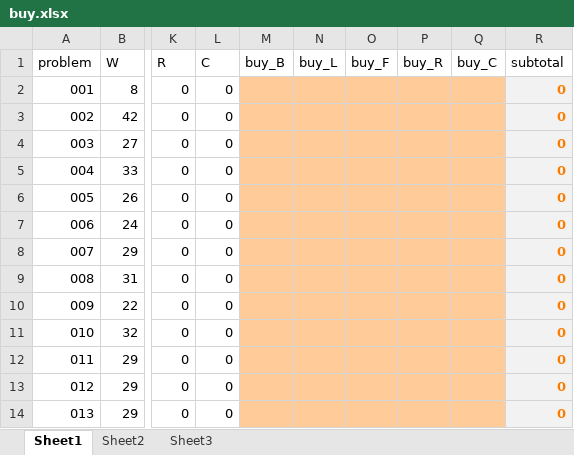
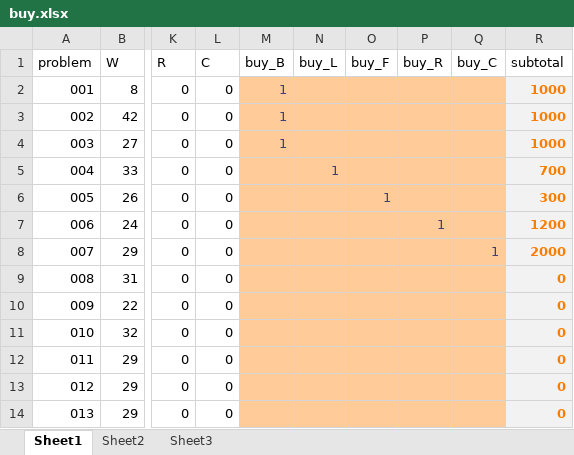
Before and after one commit to nodchip/icfpc2019, an Excel workbook: best_buy/buy.xlsx, sheet Sheet1, drawn as a sheet; only a part is shown, gaps mark what is left out; values as stored, in another font and other column widths than the file's, no borders; conditional formats and table styles not drawn; the diff names each change by its address in the sheet, - before the commit and + after, or states it on an @@ line.

```diff
--- a/best_buy/buy.xlsx (sheet Sheet1)
+++ b/best_buy/buy.xlsx (sheet Sheet1)
-M2:M4 (buy_B): (empty)
+M2:M4 (buy_B): 1
-R2:R4 (subtotal): 0
+R2:R4 (subtotal): 1000
-N5 (buy_L): (empty)
+N5 (buy_L): 1
-R5 (subtotal): 0
+R5 (subtotal): 700
-O6 (buy_F): (empty)
+O6 (buy_F): 1
-R6 (subtotal): 0
+R6 (subtotal): 300
-P7 (buy_R): (empty)
+P7 (buy_R): 1
-R7 (subtotal): 0
+R7 (subtotal): 1200
-Q8 (buy_C): (empty)
+Q8 (buy_C): 1
-R8 (subtotal): 0
+R8 (subtotal): 2000
```
Also changed, not shown: sheet Sheet2, 1 other file.
